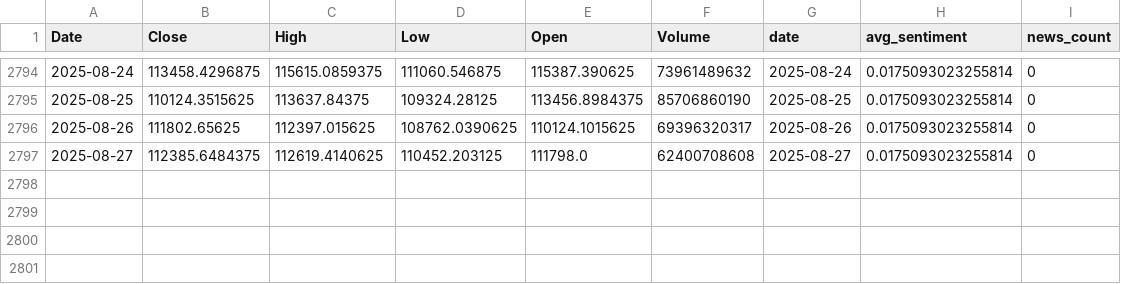
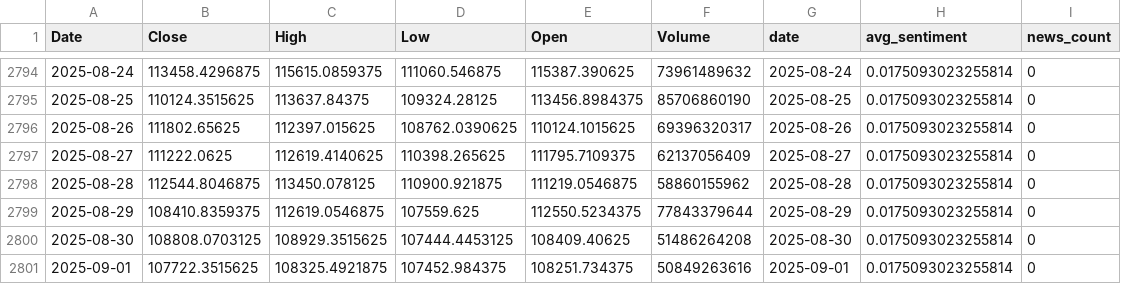
Before and after one commit to Taylanozveren/Ai_Project_Chatbot_Fintech, a CSV file: data/processed/merged_btc.csv, drawn as a sheet; only a part is shown, gaps mark what is left out.

Commit message:
Update: 01-09-25 refreshed data & retrained models, ready for deployment

```diff
--- a/data/processed/merged_btc.csv
+++ b/data/processed/merged_btc.csv
@@ -2796,2 +2796,6 @@ Date,Close,High,Low,Open,Volume,date,avg_sentiment,news_count
 2025-08-26,111802.65625,112397.015625,108762.0390625,110124.1015625,69396320317,2025-08-26,0.0175093023255814,0
-2025-08-27,112385.6484375,112619.4140625,110452.203125,111798.0,62400708608,2025-08-27,0.0175093023255814,0
+2025-08-27,111222.0625,112619.4140625,110398.265625,111795.7109375,62137056409,2025-08-27,0.0175093023255814,0
+2025-08-28,112544.8046875,113450.078125,110900.921875,111219.0546875,58860155962,2025-08-28,0.0175093023255814,0
+2025-08-29,108410.8359375,112619.0546875,107559.625,112550.5234375,77843379644,2025-08-29,0.0175093023255814,0
+2025-08-30,108808.0703125,108929.3515625,107444.4453125,108409.40625,51486264208,2025-08-30,0.0175093023255814,0
+2025-09-01,107722.3515625,108325.4921875,107452.984375,108251.734375,50849263616,2025-09-01,0.0175093023255814,0
```
Also changed, not shown: data/processed/merged_eth.csv, dl/reports/dl_walkforward.csv, 41 other files.
